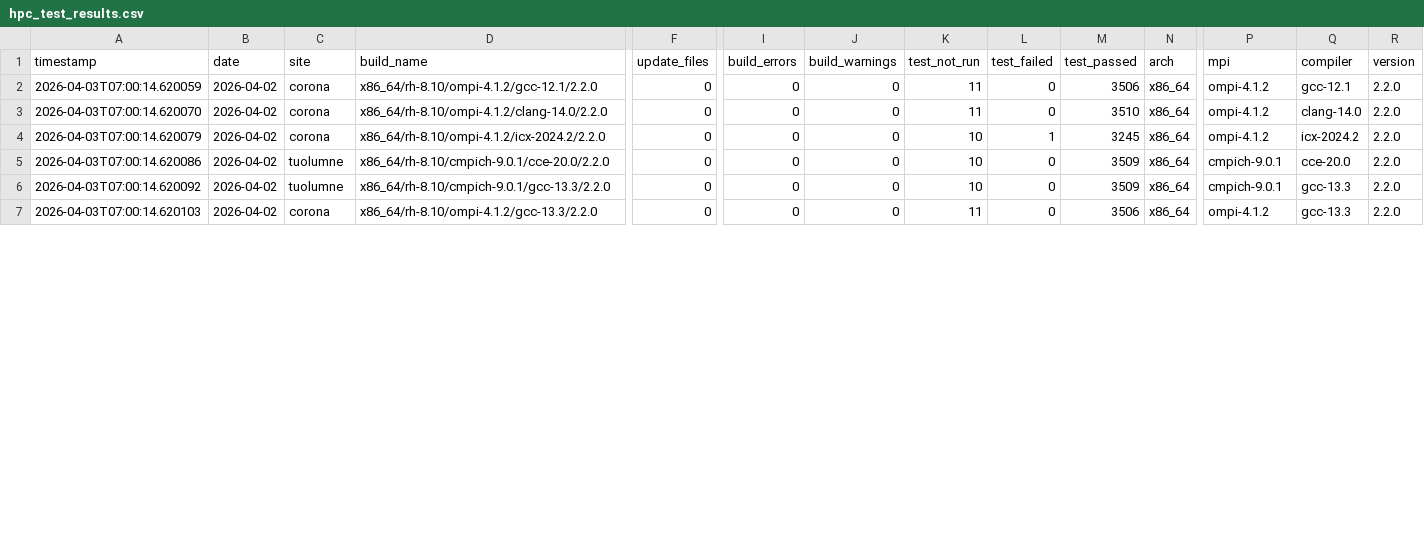
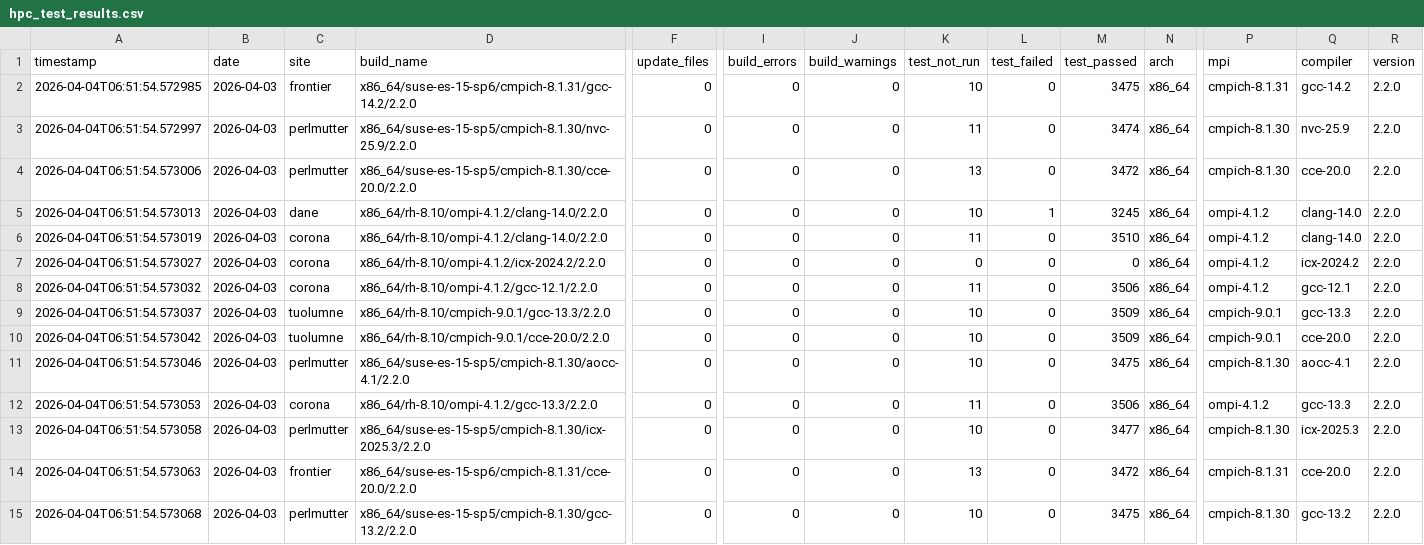
Before and after one commit to hyoklee/hpc-h5, a CSV file: src/hpc_test_results.csv, drawn as a sheet; only a part is shown, gaps mark what is left out; addresses are those after the commit; rows hold the shown columns only; the diff covers the shown part only; the diff names each change by its address in the sheet, - before the commit and + after, or states it on an @@ line.

```diff
--- a/src/hpc_test_results.csv
+++ b/src/hpc_test_results.csv
+row 2: 2026-04-04T06:51:54.572985 | 2026-04-03 | frontier | x86_64/suse-es-15-sp6/cmpich-8.1.31/gcc-14.2/2.2.0 | 0 | 0 | 0 | 10 | 0 | 3475 | x86_64 | cmpich-8.1.31 | gcc-14.2 | 2.2.0
+row 3: 2026-04-04T06:51:54.572997 | 2026-04-03 | perlmutter | x86_64/suse-es-15-sp5/cmpich-8.1.30/nvc-25.9/2.2.0 | 0 | 0 | 0 | 11 | 0 | 3474 | x86_64 | cmpich-8.1.30 | nvc-25.9 | 2.2.0
+row 4: 2026-04-04T06:51:54.573006 | 2026-04-03 | perlmutter | x86_64/suse-es-15-sp5/cmpich-8.1.30/cce-20.0/2.2.0 | 0 | 0 | 0 | 13 | 0 | 3472 | x86_64 | cmpich-8.1.30 | cce-20.0 | 2.2.0
-A5 (timestamp): 2026-04-03T07:00:14.620059
+A5 (timestamp): 2026-04-04T06:51:54.573013
-B5:B7 (date): 2026-04-02
+B5:B7 (date): 2026-04-03
-C5 (site): corona
+C5 (site): dane
-D5 (build_name): x86_64/rh-8.10/ompi-4.1.2/gcc-12.1/2.2.0
+D5 (build_name): x86_64/rh-8.10/ompi-4.1.2/clang-14.0/2.2.0
-K5 (test_not_run): 11
+K5 (test_not_run): 10
-L5 (test_failed): 0
+L5 (test_failed): 1
-M5 (test_passed): 3506
+M5 (test_passed): 3245
-Q5 (compiler): gcc-12.1
+Q5 (compiler): clang-14.0
-A6 (timestamp): 2026-04-03T07:00:14.620070
+A6 (timestamp): 2026-04-04T06:51:54.573019
-A7 (timestamp): 2026-04-03T07:00:14.620079
+A7 (timestamp): 2026-04-04T06:51:54.573027
-K7 (test_not_run): 10
+K7 (test_not_run): 0
-L7 (test_failed): 1
+L7 (test_failed): 0
-M7 (test_passed): 3245
+M7 (test_passed): 0
+row 8: 2026-04-04T06:51:54.573032 | 2026-04-03 | corona | x86_64/rh-8.10/ompi-4.1.2/gcc-12.1/2.2.0 | 0 | 0 | 0 | 11 | 0 | 3506 | x86_64 | ompi-4.1.2 | gcc-12.1 | 2.2.0
-A9 (timestamp): 2026-04-03T07:00:14.620086
+A9 (timestamp): 2026-04-04T06:51:54.573037
-B9:B10 (date): 2026-04-02
+B9:B10 (date): 2026-04-03
-D9 (build_name): x86_64/rh-8.10/cmpich-9.0.1/cce-20.0/2.2.0
+D9 (build_name): x86_64/rh-8.10/cmpich-9.0.1/gcc-13.3/2.2.0
-Q9 (compiler): cce-20.0
+Q9 (compiler): gcc-13.3
-A10 (timestamp): 2026-04-03T07:00:14.620092
+A10 (timestamp): 2026-04-04T06:51:54.573042
-D10 (build_name): x86_64/rh-8.10/cmpich-9.0.1/gcc-13.3/2.2.0
+D10 (build_name): x86_64/rh-8.10/cmpich-9.0.1/cce-20.0/2.2.0
-Q10 (compiler): gcc-13.3
+Q10 (compiler): cce-20.0
+row 11: 2026-04-04T06:51:54.573046 | 2026-04-03 | perlmutter | x86_64/suse-es-15-sp5/cmpich-8.1.30/aocc-4.1/2.2.0 | 0 | 0 | 0 | 10 | 0 | 3475 | x86_64 | cmpich-8.1.30 | aocc-4.1 | 2.2.0
-A12 (timestamp): 2026-04-03T07:00:14.620103
+A12 (timestamp): 2026-04-04T06:51:54.573053
-B12 (date): 2026-04-02
+B12 (date): 2026-04-03
+row 13: 2026-04-04T06:51:54.573058 | 2026-04-03 | perlmutter | x86_64/suse-es-15-sp5/cmpich-8.1.30/icx-2025.3/2.2.0 | 0 | 0 | 0 | 10 | 0 | 3477 | x86_64 | cmpich-8.1.30 | icx-2025.3 | 2.2.0
+row 14: 2026-04-04T06:51:54.573063 | 2026-04-03 | frontier | x86_64/suse-es-15-sp6/cmpich-8.1.31/cce-20.0/2.2.0 | 0 | 0 | 0 | 13 | 0 | 3472 | x86_64 | cmpich-8.1.31 | cce-20.0 | 2.2.0
+row 15: 2026-04-04T06:51:54.573068 | 2026-04-03 | perlmutter | x86_64/suse-es-15-sp5/cmpich-8.1.30/gcc-13.2/2.2.0 | 0 | 0 | 0 | 10 | 0 | 3475 | x86_64 | cmpich-8.1.30 | gcc-13.2 | 2.2.0
```
Also changed, not shown: 1 removed row and 18 edited cells elsewhere in this file, 2 other files.
